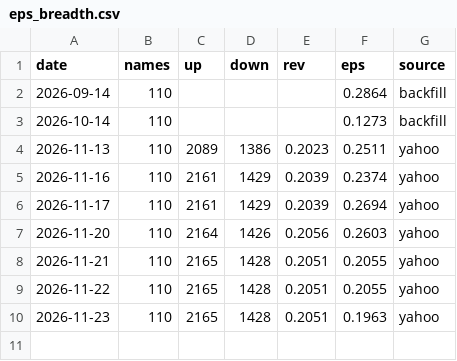
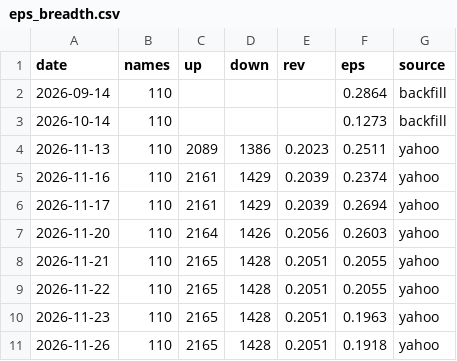
Before and after one commit to bluebloom18/macro-compass, a CSV file: data/eps_breadth.csv, drawn as a sheet.

```diff
--- a/data/eps_breadth.csv
+++ b/data/eps_breadth.csv
@@ -10 +10,2 @@ date,names,up,down,rev,eps,source
 2026-11-23,110,2165,1428,0.2051,0.1963,yahoo
+2026-11-26,110,2165,1428,0.2051,0.1918,yahoo
```
